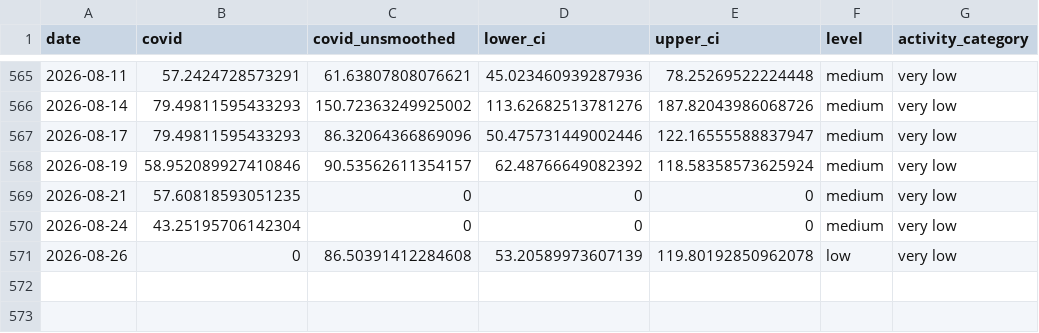
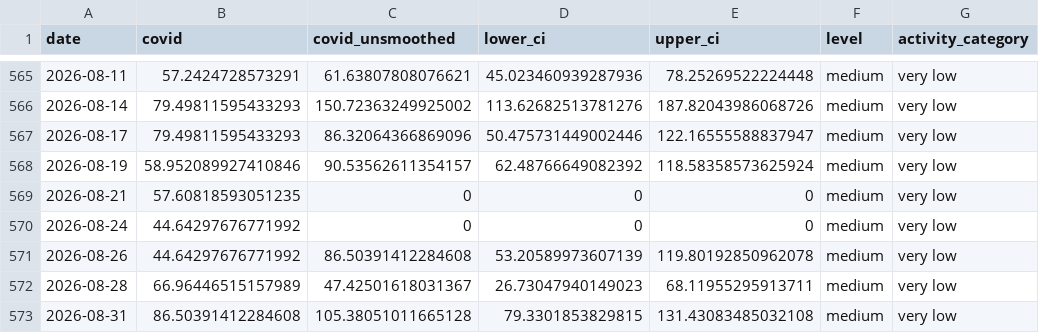
Before and after one commit to smach/biobot_mwra, a CSV file: data/processed/wwscan_covid.csv, drawn as a sheet; only a part is shown, gaps mark what is left out.

```diff
--- a/data/processed/wwscan_covid.csv
+++ b/data/processed/wwscan_covid.csv
@@ -569,3 +569,5 @@ date,covid,covid_unsmoothed,lower_ci,upper_ci,level,activity_category
 2026-08-21,57.60818593051235,0,0,0,medium,very low
-2026-08-24,43.25195706142304,0,0,0,medium,very low
-2026-08-26,0,86.50391412284608,53.20589973607139,119.80192850962078,low,very low
+2026-08-24,44.64297676771992,0,0,0,medium,very low
+2026-08-26,44.64297676771992,86.50391412284608,53.20589973607139,119.80192850962078,medium,very low
+2026-08-28,66.96446515157989,47.42501618031367,26.73047940149023,68.11955295913711,medium,very low
+2026-08-31,86.50391412284608,105.38051011665128,79.3301853829815,131.43083485032108,medium,very low
```
Also changed, not shown: docs/data/wwscan_covid.csv, 2 other files.
